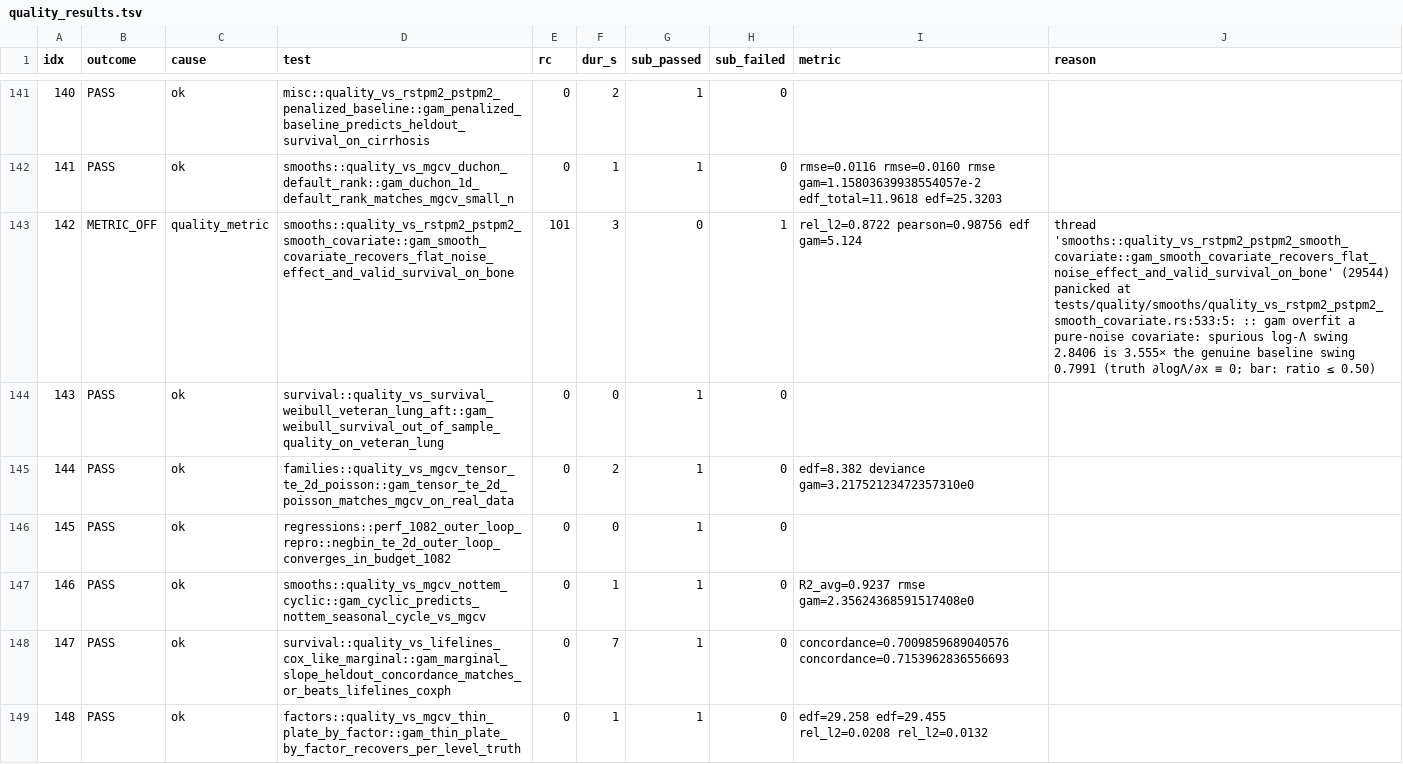
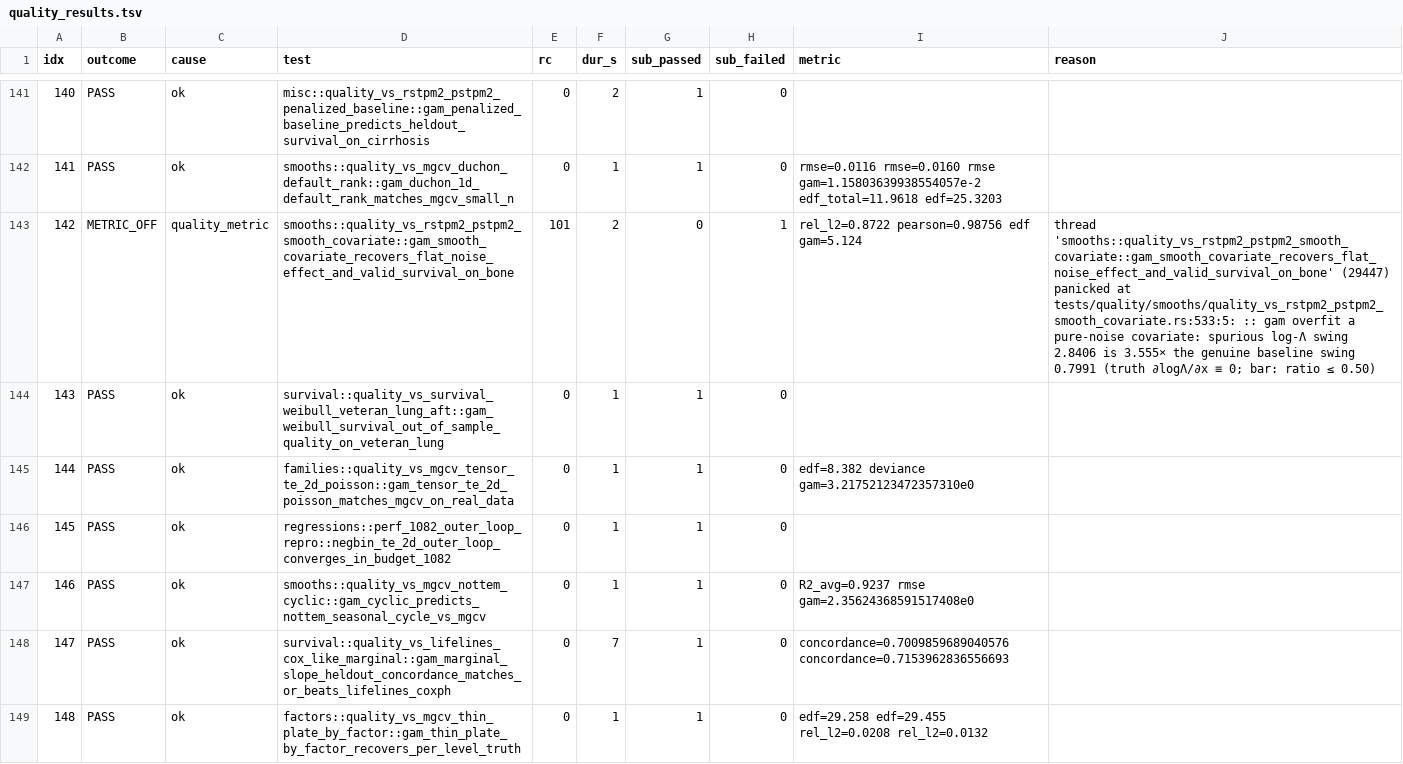
Before and after one commit to SauersML/gam, a TSV file: bench/gha_results/reference-quality/quality_results.tsv, drawn as a sheet; only a part is shown, gaps mark what is left out; the diff covers the shown part only.

```diff
--- a/bench/gha_results/reference-quality/quality_results.tsv
+++ b/bench/gha_results/reference-quality/quality_results.tsv
@@ -142,6 +142,6 @@ idx	outcome	cause	test	rc	dur_s	sub_passed	sub_failed	metric	reason
 141	PASS	ok	smooths::quality_vs_mgcv_duchon_default_rank::gam_duchon_1d_default_rank_matches_mgcv_small_n	0	1	1	0	rmse=0.0116 rmse=0.0160 rmse gam=1.15803639938554057e-2 edf_total=11.9618 edf=25.3203 	
-142	METRIC_OFF	quality_metric	smooths::quality_vs_rstpm2_pstpm2_smooth_covariate::gam_smooth_covariate_recovers_flat_noise_effect_and_valid_survival_on_bone	101	3	0	1	rel_l2=0.8722 pearson=0.98756 edf gam=5.124 	thread 'smooths::quality_vs_rstpm2_pstpm2_smooth_covariate::gam_smooth_covariate_recovers_flat_noise_effect_and_valid_survival_on_bone' (29544) panicked at tests/quality/smooths/quality_vs_rstpm2_pstpm2_smooth_covariate.rs:533:5: :: gam overfit a pure-noise covariate: spurious log-Λ swing 2.8406 is 3.555× the genuine baseline swing 0.7991 (truth ∂logΛ/∂x ≡ 0; bar: ratio ≤ 0.50)
-143	PASS	ok	survival::quality_vs_survival_weibull_veteran_lung_aft::gam_weibull_survival_out_of_sample_quality_on_veteran_lung	0	0	1	0		
-144	PASS	ok	families::quality_vs_mgcv_tensor_te_2d_poisson::gam_tensor_te_2d_poisson_matches_mgcv_on_real_data	0	2	1	0	edf=8.382 deviance gam=3.21752123472357310e0 	
-145	PASS	ok	regressions::perf_1082_outer_loop_repro::negbin_te_2d_outer_loop_converges_in_budget_1082	0	0	1	0		
+142	METRIC_OFF	quality_metric	smooths::quality_vs_rstpm2_pstpm2_smooth_covariate::gam_smooth_covariate_recovers_flat_noise_effect_and_valid_survival_on_bone	101	2	0	1	rel_l2=0.8722 pearson=0.98756 edf gam=5.124 	thread 'smooths::quality_vs_rstpm2_pstpm2_smooth_covariate::gam_smooth_covariate_recovers_flat_noise_effect_and_valid_survival_on_bone' (29447) panicked at tests/quality/smooths/quality_vs_rstpm2_pstpm2_smooth_covariate.rs:533:5: :: gam overfit a pure-noise covariate: spurious log-Λ swing 2.8406 is 3.555× the genuine baseline swing 0.7991 (truth ∂logΛ/∂x ≡ 0; bar: ratio ≤ 0.50)
+143	PASS	ok	survival::quality_vs_survival_weibull_veteran_lung_aft::gam_weibull_survival_out_of_sample_quality_on_veteran_lung	0	1	1	0		
+144	PASS	ok	families::quality_vs_mgcv_tensor_te_2d_poisson::gam_tensor_te_2d_poisson_matches_mgcv_on_real_data	0	1	1	0	edf=8.382 deviance gam=3.21752123472357310e0 	
+145	PASS	ok	regressions::perf_1082_outer_loop_repro::negbin_te_2d_outer_loop_converges_in_budget_1082	0	1	1	0		
 146	PASS	ok	smooths::quality_vs_mgcv_nottem_cyclic::gam_cyclic_predicts_nottem_seasonal_cycle_vs_mgcv	0	1	1	0	R2_avg=0.9237 rmse gam=2.35624368591517408e0 	
```
Also changed, not shown: 122 edited cells elsewhere in this file, 3 other files.
